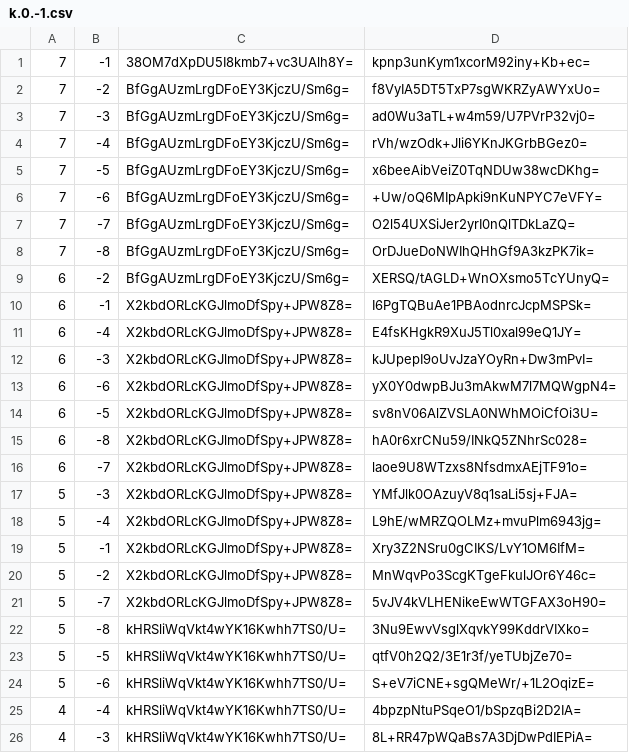
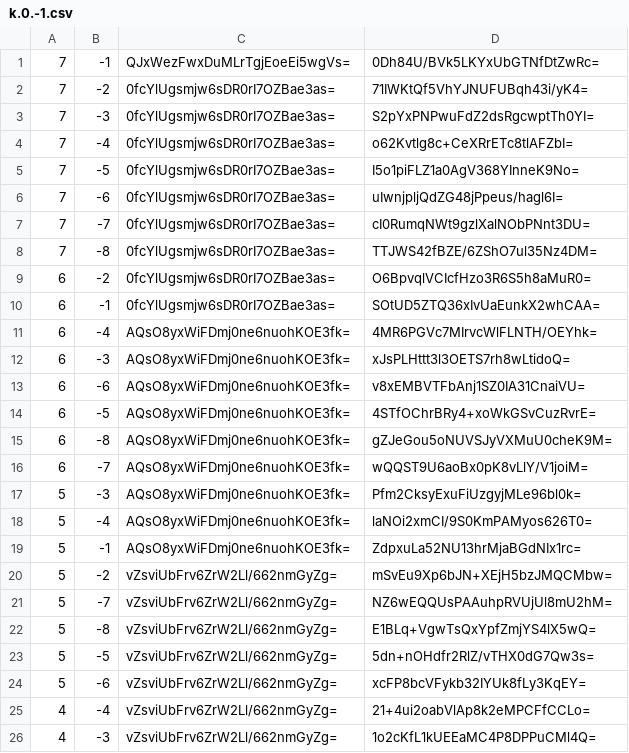
Before and after one commit to HarpGreen/harpgreen.github.io, a CSV file: map/tiles/zoom.-1/metadata/k.0.-1.csv, drawn as a sheet; only a part is shown; the diff covers the shown part only.

```diff
--- a/map/tiles/zoom.-1/metadata/k.0.-1.csv
+++ b/map/tiles/zoom.-1/metadata/k.0.-1.csv
@@ -1,26 +1,26 @@
-7,-1,38OM7dXpDU5I8kmb7+vc3UAlh8Y=,kpnp3unKym1xcorM92iny+Kb+ec=
-7,-2,BfGgAUzmLrgDFoEY3KjczU/Sm6g=,f8VyIA5DT5TxP7sgWKRZyAWYxUo=
-7,-3,BfGgAUzmLrgDFoEY3KjczU/Sm6g=,ad0Wu3aTL+w4m59/U7PVrP32vj0=
-7,-4,BfGgAUzmLrgDFoEY3KjczU/Sm6g=,rVh/wzOdk+Jli6YKnJKGrbBGez0=
-7,-5,BfGgAUzmLrgDFoEY3KjczU/Sm6g=,x6beeAibVeiZ0TqNDUw38wcDKhg=
-7,-6,BfGgAUzmLrgDFoEY3KjczU/Sm6g=,+Uw/oQ6MIpApki9nKuNPYC7eVFY=
-7,-7,BfGgAUzmLrgDFoEY3KjczU/Sm6g=,O2l54UXSiJer2yrI0nQlTDkLaZQ=
-7,-8,BfGgAUzmLrgDFoEY3KjczU/Sm6g=,OrDJueDoNWIhQHhGf9A3kzPK7ik=
-6,-2,BfGgAUzmLrgDFoEY3KjczU/Sm6g=,XERSQ/tAGLD+WnOXsmo5TcYUnyQ=
-6,-1,X2kbdORLcKGJlmoDfSpy+JPW8Z8=,I6PgTQBuAe1PBAodnrcJcpMSPSk=
-6,-4,X2kbdORLcKGJlmoDfSpy+JPW8Z8=,E4fsKHgkR9XuJ5Tl0xal99eQ1JY=
-6,-3,X2kbdORLcKGJlmoDfSpy+JPW8Z8=,kJUpepI9oUvJzaYOyRn+Dw3mPvI=
-6,-6,X2kbdORLcKGJlmoDfSpy+JPW8Z8=,yX0Y0dwpBJu3mAkwM7l7MQWgpN4=
-6,-5,X2kbdORLcKGJlmoDfSpy+JPW8Z8=,sv8nV06AlZVSLA0NWhMOiCfOi3U=
-6,-8,X2kbdORLcKGJlmoDfSpy+JPW8Z8=,hA0r6xrCNu59/INkQ5ZNhrSc028=
-6,-7,X2kbdORLcKGJlmoDfSpy+JPW8Z8=,laoe9U8WTzxs8NfsdmxAEjTF91o=
-5,-3,X2kbdORLcKGJlmoDfSpy+JPW8Z8=,YMfJlk0OAzuyV8q1saLi5sj+FJA=
-5,-4,X2kbdORLcKGJlmoDfSpy+JPW8Z8=,L9hE/wMRZQOLMz+mvuPlm6943jg=
-5,-1,X2kbdORLcKGJlmoDfSpy+JPW8Z8=,Xry3Z2NSru0gCIKS/LvY1OM6IfM=
-5,-2,X2kbdORLcKGJlmoDfSpy+JPW8Z8=,MnWqvPo3ScgKTgeFkulJOr6Y46c=
-5,-7,X2kbdORLcKGJlmoDfSpy+JPW8Z8=,5vJV4kVLHENikeEwWTGFAX3oH90=
-5,-8,kHRSliWqVkt4wYK16Kwhh7TS0/U=,3Nu9EwvVsglXqvkY99KddrVIXko=
-5,-5,kHRSliWqVkt4wYK16Kwhh7TS0/U=,qtfV0h2Q2/3E1r3f/yeTUbjZe70=
-5,-6,kHRSliWqVkt4wYK16Kwhh7TS0/U=,S+eV7iCNE+sgQMeWr/+1L2OqizE=
-4,-4,kHRSliWqVkt4wYK16Kwhh7TS0/U=,4bpzpNtuPSqeO1/bSpzqBi2D2IA=
-4,-3,kHRSliWqVkt4wYK16Kwhh7TS0/U=,8L+RR47pWQaBs7A3DjDwPdIEPiA=
+7,-1,QJxWezFwxDuMLrTgjEoeEi5wgVs=,0Dh84U/BVk5LKYxUbGTNfDtZwRc=
+7,-2,0fcYlUgsmjw6sDR0rI7OZBae3as=,71IWKtQf5VhYJNUFUBqh43i/yK4=
+7,-3,0fcYlUgsmjw6sDR0rI7OZBae3as=,S2pYxPNPwuFdZ2dsRgcwptTh0YI=
+7,-4,0fcYlUgsmjw6sDR0rI7OZBae3as=,o62Kvtlg8c+CeXRrETc8tlAFZbI=
+7,-5,0fcYlUgsmjw6sDR0rI7OZBae3as=,I5o1piFLZ1a0AgV368YInneK9No=
+7,-6,0fcYlUgsmjw6sDR0rI7OZBae3as=,uIwnjpljQdZG48jPpeus/hagl6I=
+7,-7,0fcYlUgsmjw6sDR0rI7OZBae3as=,cI0RumqNWt9gzlXalNObPNnt3DU=
+7,-8,0fcYlUgsmjw6sDR0rI7OZBae3as=,TTJWS42fBZE/6ZShO7ul35Nz4DM=
+6,-2,0fcYlUgsmjw6sDR0rI7OZBae3as=,O6BpvqlVCIcfHzo3R6S5h8aMuR0=
+6,-1,0fcYlUgsmjw6sDR0rI7OZBae3as=,SOtUD5ZTQ36xIvUaEunkX2whCAA=
+6,-4,AQsO8yxWiFDmj0ne6nuohKOE3fk=,4MR6PGVc7MIrvcWlFLNTH/OEYhk=
+6,-3,AQsO8yxWiFDmj0ne6nuohKOE3fk=,xJsPLHttt3l3OETS7rh8wLtidoQ=
+6,-6,AQsO8yxWiFDmj0ne6nuohKOE3fk=,v8xEMBVTFbAnj1SZ0IA31CnaiVU=
+6,-5,AQsO8yxWiFDmj0ne6nuohKOE3fk=,4STfOChrBRy4+xoWkGSvCuzRvrE=
+6,-8,AQsO8yxWiFDmj0ne6nuohKOE3fk=,gZJeGou5oNUVSJyVXMuU0cheK9M=
+6,-7,AQsO8yxWiFDmj0ne6nuohKOE3fk=,wQQST9U6aoBx0pK8vLlY/V1joiM=
+5,-3,AQsO8yxWiFDmj0ne6nuohKOE3fk=,Pfm2CksyExuFiUzgyjMLe96bl0k=
+5,-4,AQsO8yxWiFDmj0ne6nuohKOE3fk=,laNOi2xmCI/9S0KmPAMyos626T0=
+5,-1,AQsO8yxWiFDmj0ne6nuohKOE3fk=,ZdpxuLa52NU13hrMjaBGdNIx1rc=
+5,-2,vZsviUbFrv6ZrW2Ll/662nmGyZg=,mSvEu9Xp6bJN+XEjH5bzJMQCMbw=
+5,-7,vZsviUbFrv6ZrW2Ll/662nmGyZg=,NZ6wEQQUsPAAuhpRVUjUl8mU2hM=
+5,-8,vZsviUbFrv6ZrW2Ll/662nmGyZg=,E1BLq+VgwTsQxYpfZmjYS4lX5wQ=
+5,-5,vZsviUbFrv6ZrW2Ll/662nmGyZg=,5dn+nOHdfr2RlZ/vTHX0dG7Qw3s=
+5,-6,vZsviUbFrv6ZrW2Ll/662nmGyZg=,xcFP8bcVFykb32IYUk8fLy3KqEY=
+4,-4,vZsviUbFrv6ZrW2Ll/662nmGyZg=,21+4ui2oabVlAp8k2eMPCFfCCLo=
+4,-3,vZsviUbFrv6ZrW2Ll/662nmGyZg=,1o2cKfL1kUEEaMC4P8DPPuCMl4Q=
```
Also changed, not shown: 76 edited cells elsewhere in this file, map/tiles/zoom.-1/metadata/k.-1.-1.csv, map/tiles/zoom.-1/metadata/k.-1.0.csv, 25 other files.
